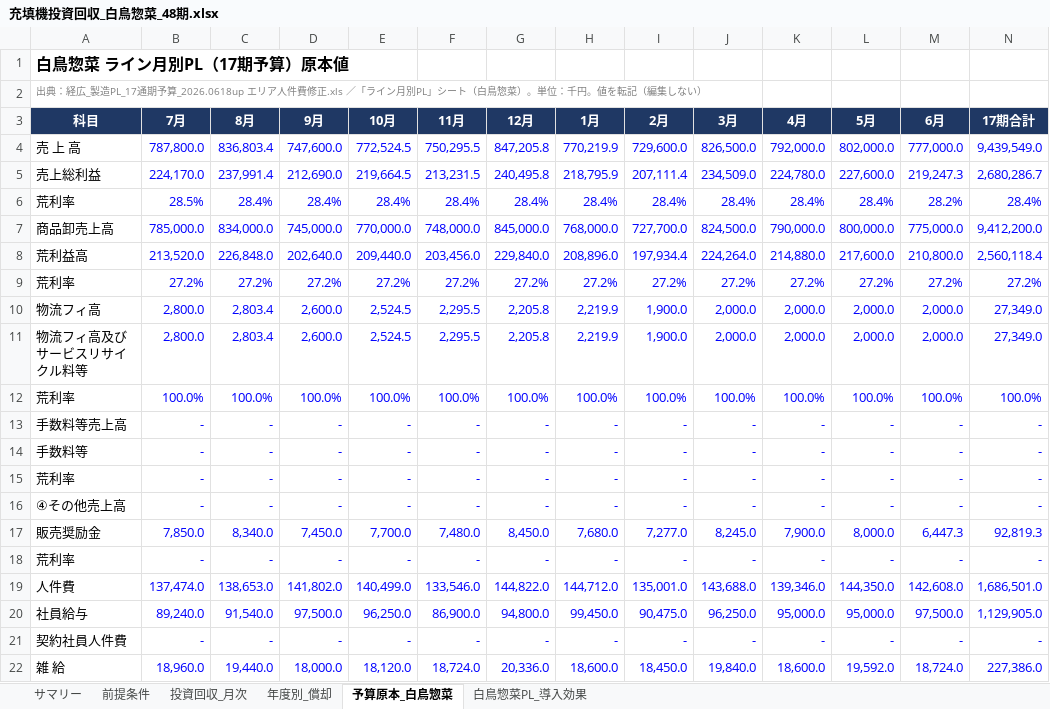
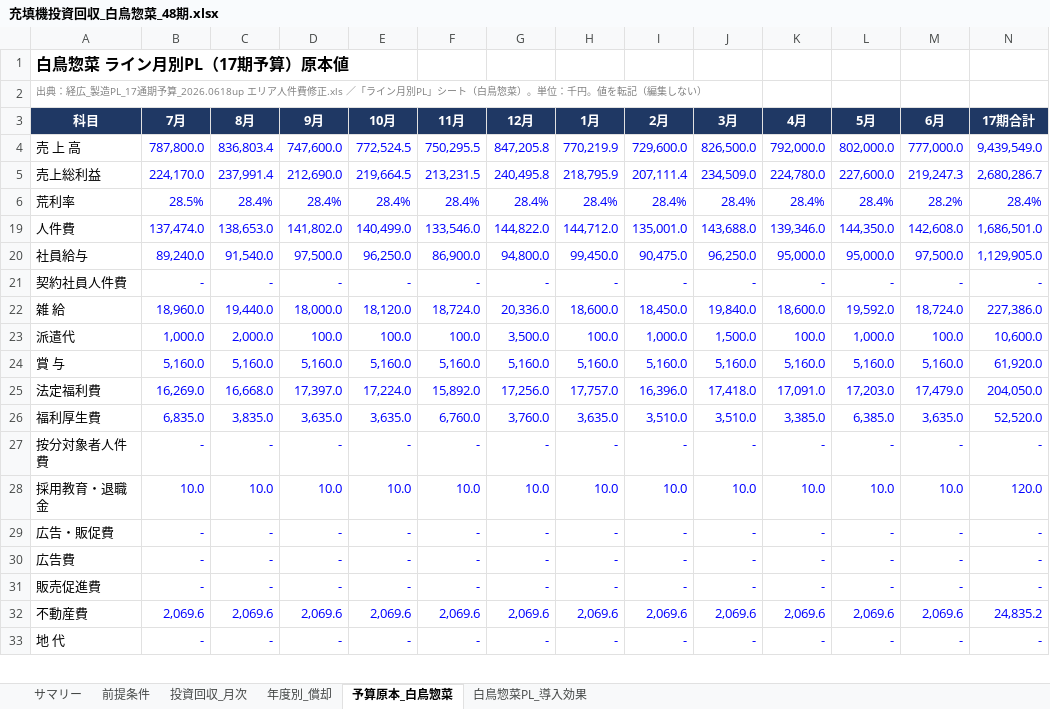
Before and after one commit to tanakashuhei-dotcom/shuhei0208, an Excel workbook: 充填機投資回収_白鳥惣菜_48期.xlsx, sheet 予算原本_白鳥惣菜, drawn as a sheet; only a part is shown; the shorter side is filled out with more unchanged rows; values as stored, in another font and other column widths than the file's, no borders; the diff names each change by its address in the sheet, - before the commit and + after, or states it on an @@ line.

```diff
--- a/充填機投資回収_白鳥惣菜_48期.xlsx (sheet 予算原本_白鳥惣菜)
+++ b/充填機投資回収_白鳥惣菜_48期.xlsx (sheet 予算原本_白鳥惣菜)
@@ row 7 hidden: 商品卸売上高 | 785,000.0 | 834,000.0 | 745,000.0 | 770,000.0 | 748,000.0 | 845,000.0 | 768,000.0 | 727,700.0 | 824,500.0 | 790,000.0 | 800,000.0 | 775,000.0 | 9,412,200.0 @@
@@ row 8 hidden: 荒利益高 | 213,520.0 | 226,848.0 | 202,640.0 | 209,440.0 | 203,456.0 | 229,840.0 | 208,896.0 | 197,934.4 | 224,264.0 | 214,880.0 | 217,600.0 | 210,800.0 | 2,560,118.4 @@
@@ row 9 hidden: 荒利率 | 27.2% | 27.2% | 27.2% | 27.2% | 27.2% | 27.2% | 27.2% | 27.2% | 27.2% | 27.2% | 27.2% | 27.2% | 27.2% @@
@@ row 10 hidden: 物流フィ高 | 2,800.0 | 2,803.4 | 2,600.0 | 2,524.5 | 2,295.5 | 2,205.8 | 2,219.9 | 1,900.0 | 2,000.0 | 2,000.0 | 2,000.0 | 2,000.0 | 27,349.0 @@
@@ row 11 hidden: 物流フィ高及びサービスリサイクル料等 | 2,800.0 | 2,803.4 | 2,600.0 | 2,524.5 | 2,295.5 | 2,205.8 | 2,219.9 | 1,900.0 | 2,000.0 | 2,000.0 | 2,000.0 | 2,000.0 | 27,349.0 @@
@@ row 12 hidden: 荒利率 | 100.0% | 100.0% | 100.0% | 100.0% | 100.0% | 100.0% | 100.0% | 100.0% | 100.0% | 100.0% | 100.0% | 100.0% | 100.0% @@
@@ row 13 hidden: 手数料等売上高 | - | - | - | - | - | - | - | - | - | - | - | - | - @@
@@ row 14 hidden: 手数料等 | - | - | - | - | - | - | - | - | - | - | - | - | - @@
@@ row 15 hidden: 荒利率 | - | - | - | - | - | - | - | - | - | - | - | - | - @@
@@ row 16 hidden: ④その他売上高 | - | - | - | - | - | - | - | - | - | - | - | - | - @@
@@ row 17 hidden: 販売奨励金 | 7,850.0 | 8,340.0 | 7,450.0 | 7,700.0 | 7,480.0 | 8,450.0 | 7,680.0 | 7,277.0 | 8,245.0 | 7,900.0 | 8,000.0 | 6,447.3 | 92,819.3 @@
@@ row 18 hidden: 荒利率 | - | - | - | - | - | - | - | - | - | - | - | - | - @@
```
Also changed, not shown: sheet 白鳥惣菜PL_導入効果, sheet 投資回収_月次, sheet 前提条件, sheet 年度別_償却, sheet サマリー, formulas that keep their value, hidden cells, charts or pictures.
